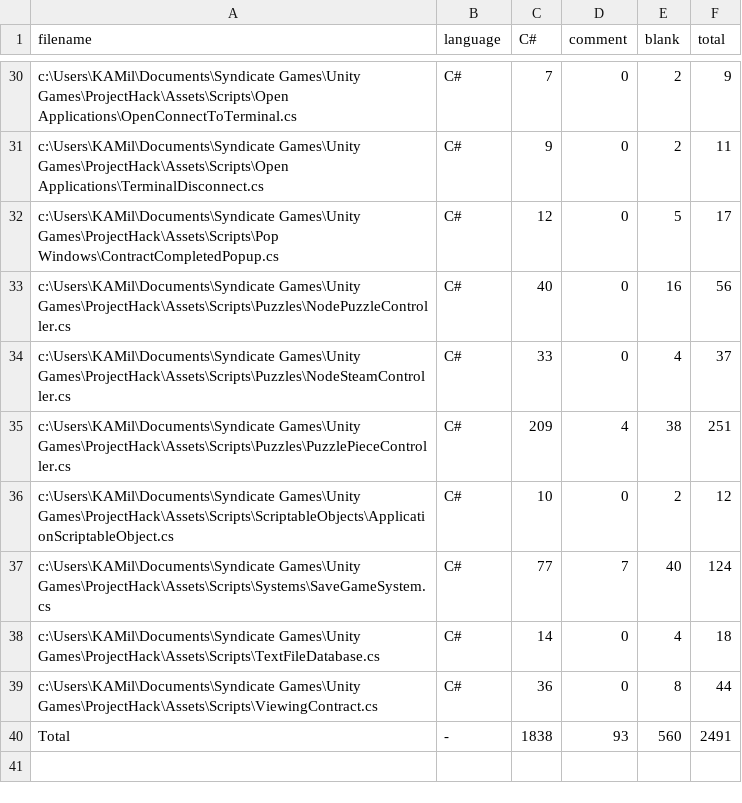
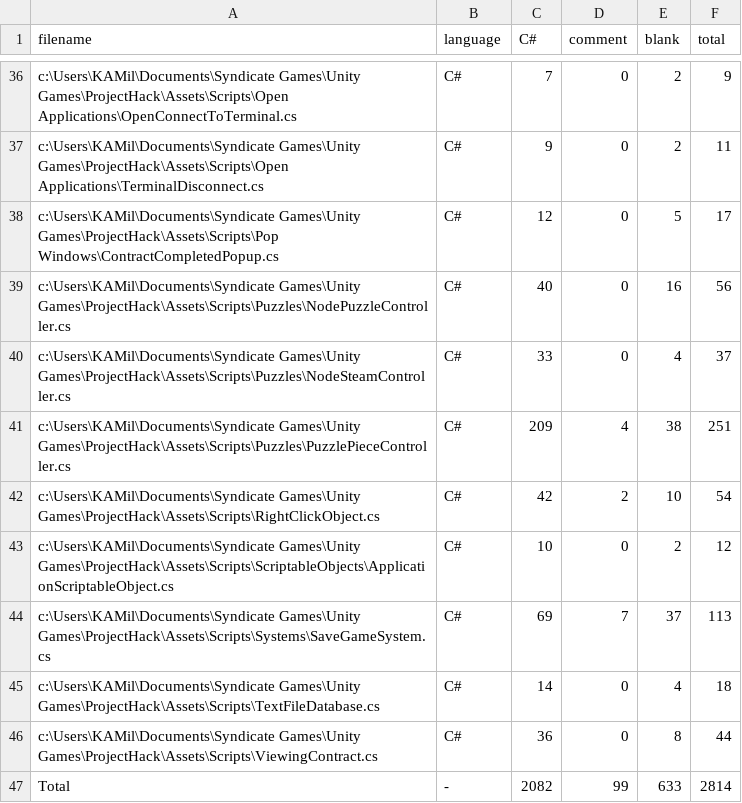
Before and after one commit to SynGameDev/ProjectHack, a CSV file: .VSCodeCounter/results.csv, drawn as a sheet; only a part is shown, gaps mark what is left out; the diff covers the shown part only.

```diff
--- a/.VSCodeCounter/results.csv
+++ b/.VSCodeCounter/results.csv
@@ -35,6 +41,7 @@
 "c:\Users\KAMil\Documents\Syndicate Games\Unity Games\ProjectHack\Assets\Scripts\Puzzles\PuzzlePieceController.cs", "C#", 209, 4, 38, 251
+"c:\Users\KAMil\Documents\Syndicate Games\Unity Games\ProjectHack\Assets\Scripts\RightClickObject.cs", "C#", 42, 2, 10, 54
 "c:\Users\KAMil\Documents\Syndicate Games\Unity Games\ProjectHack\Assets\Scripts\ScriptableObjects\ApplicationScriptableObject.cs", "C#", 10, 0, 2, 12
-"c:\Users\KAMil\Documents\Syndicate Games\Unity Games\ProjectHack\Assets\Scripts\Systems\SaveGameSystem.cs", "C#", 77, 7, 40, 124
+"c:\Users\KAMil\Documents\Syndicate Games\Unity Games\ProjectHack\Assets\Scripts\Systems\SaveGameSystem.cs", "C#", 69, 7, 37, 113
 "c:\Users\KAMil\Documents\Syndicate Games\Unity Games\ProjectHack\Assets\Scripts\TextFileDatabase.cs", "C#", 14, 0, 4, 18
 "c:\Users\KAMil\Documents\Syndicate Games\Unity Games\ProjectHack\Assets\Scripts\ViewingContract.cs", "C#", 36, 0, 8, 44
-"Total", "-", 1838, 93, 560, 2491
+"Total", "-", 2082, 99, 633, 2814
```
Also changed, not shown: 6 added rows and 16 edited cells elsewhere in this file, 22 other files.
